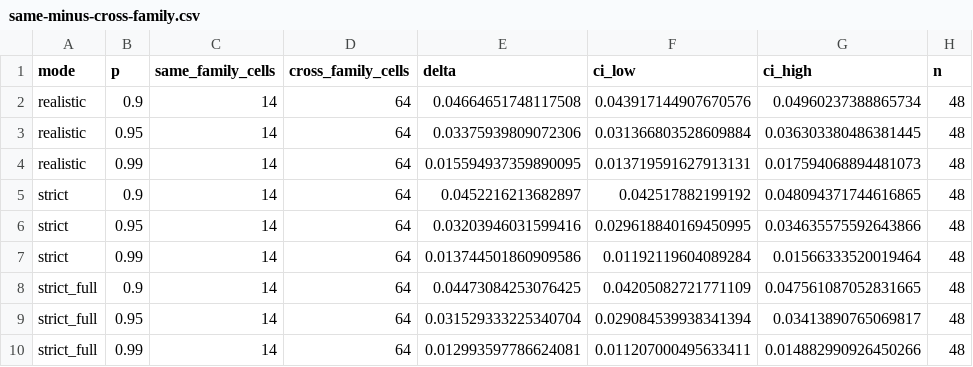
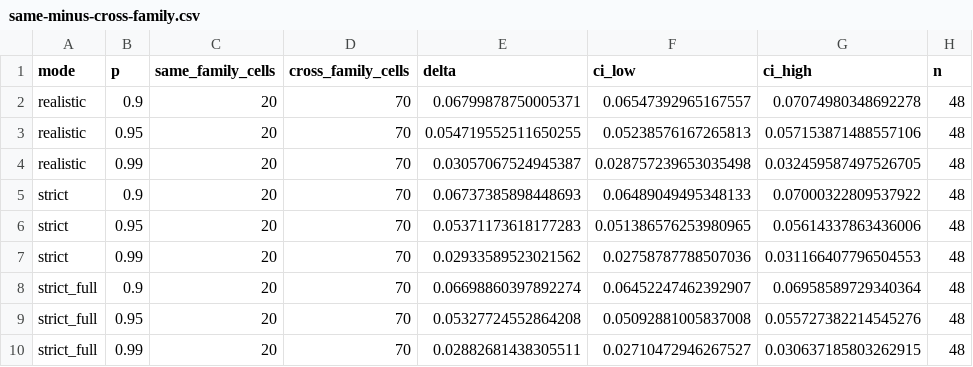
Before and after one commit to hax2/wcsmatrix, a CSV file: results/reports/hc3-50-expanded-open-frontier-20261030/same-minus-cross-family.csv, drawn as a sheet.

```diff
--- a/results/reports/hc3-50-expanded-open-frontier-20261030/same-minus-cross-family.csv
+++ b/results/reports/hc3-50-expanded-open-frontier-20261030/same-minus-cross-family.csv
@@ -1,10 +1,10 @@
 mode,p,same_family_cells,cross_family_cells,delta,ci_low,ci_high,n
-realistic,0.9,14,64,0.04664651748117508,0.043917144907670576,0.04960237388865734,48
-realistic,0.95,14,64,0.03375939809072306,0.031366803528609884,0.036303380486381445,48
-realistic,0.99,14,64,0.015594937359890095,0.013719591627913131,0.017594068894481073,48
-strict,0.9,14,64,0.0452216213682897,0.042517882199192,0.048094371744616865,48
-strict,0.95,14,64,0.03203946031599416,0.029618840169450995,0.034635575592643866,48
-strict,0.99,14,64,0.013744501860909586,0.01192119604089284,0.01566333520019464,48
-strict_full,0.9,14,64,0.04473084253076425,0.04205082721771109,0.047561087052831665,48
-strict_full,0.95,14,64,0.031529333225340704,0.029084539938341394,0.03413890765069817,48
-strict_full,0.99,14,64,0.012993597786624081,0.011207000495633411,0.014882990926450266,48
+realistic,0.9,20,70,0.06799878750005371,0.06547392965167557,0.07074980348692278,48
+realistic,0.95,20,70,0.054719552511650255,0.05238576167265813,0.057153871488557106,48
+realistic,0.99,20,70,0.03057067524945387,0.028757239653035498,0.032459587497526705,48
+strict,0.9,20,70,0.06737385898448693,0.06489049495348133,0.07000322809537922,48
+strict,0.95,20,70,0.05371173618177283,0.051386576253980965,0.05614337863436006,48
+strict,0.99,20,70,0.02933589523021562,0.02758787788507036,0.031166407796504553,48
+strict_full,0.9,20,70,0.06698860397892274,0.06452247462392907,0.06958589729340364,48
+strict_full,0.95,20,70,0.05327724552864208,0.05092881005837008,0.055727382214545276,48
+strict_full,0.99,20,70,0.02882681438305511,0.02710472946267527,0.030637185803262915,48
```
Also changed, not shown: results/reports/hc3-50-comparison-open-frontier-20261030/matrix.csv, results/reports/hc3-50-comparison-open-frontier-20261030/source-group-contrasts.csv, 48 other files.
